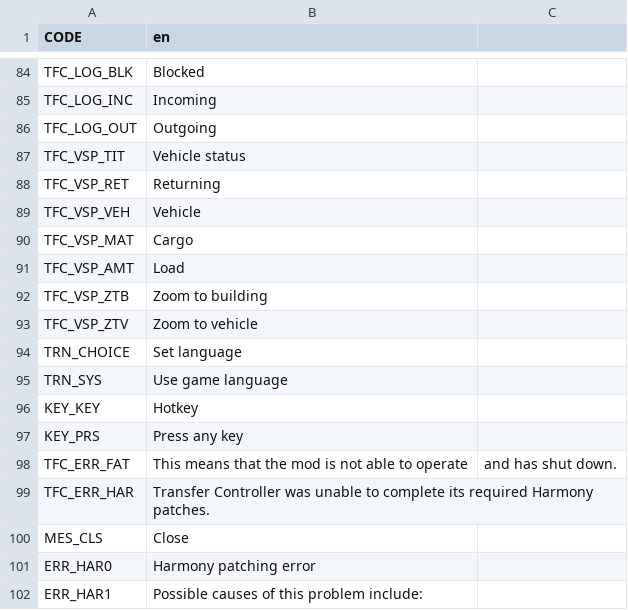
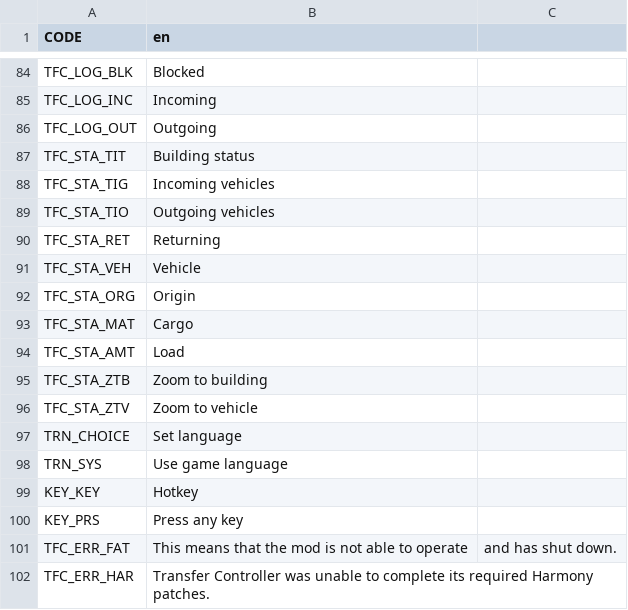
Before and after one commit to algernon-A/TransferController, a CSV file: Translations/en.csv, drawn as a sheet; only a part is shown, gaps mark what is left out; the shorter side is filled out with more unchanged rows.

Commit message:
Overhaul status panels.

```diff
--- a/Translations/en.csv
+++ b/Translations/en.csv
@@ -86,9 +86,12 @@ TFC_LOG_INC,Incoming
 TFC_LOG_OUT,Outgoing
-TFC_VSP_TIT,Vehicle status
-TFC_VSP_RET,Returning
-TFC_VSP_VEH,Vehicle
-TFC_VSP_MAT,Cargo
-TFC_VSP_AMT,Load
-TFC_VSP_ZTB,Zoom to building
-TFC_VSP_ZTV,Zoom to vehicle
+TFC_STA_TIT,Building status
+TFC_STA_TIG,Incoming vehicles
+TFC_STA_TIO,Outgoing vehicles
+TFC_STA_RET,Returning
+TFC_STA_VEH,Vehicle
+TFC_STA_ORG,Origin
+TFC_STA_MAT,Cargo
+TFC_STA_AMT,Load
+TFC_STA_ZTB,Zoom to building
+TFC_STA_ZTV,Zoom to vehicle
 TRN_CHOICE,Set language
```
Also changed, not shown: 12 other files.
